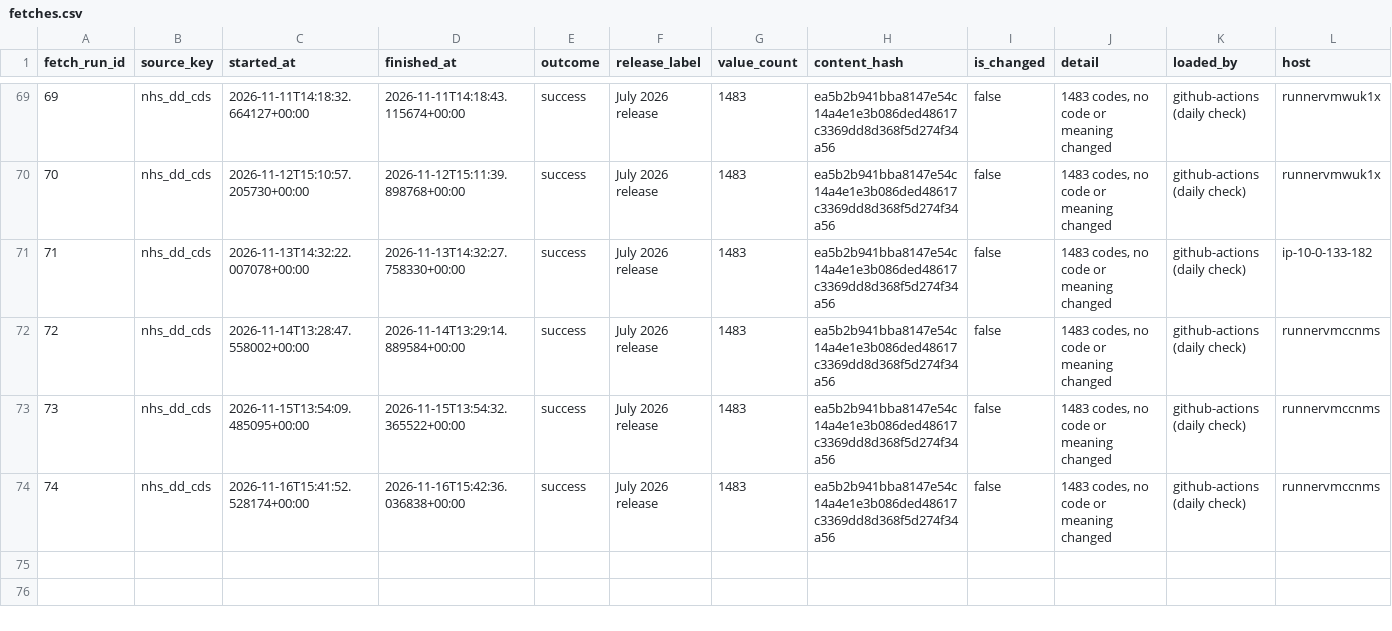
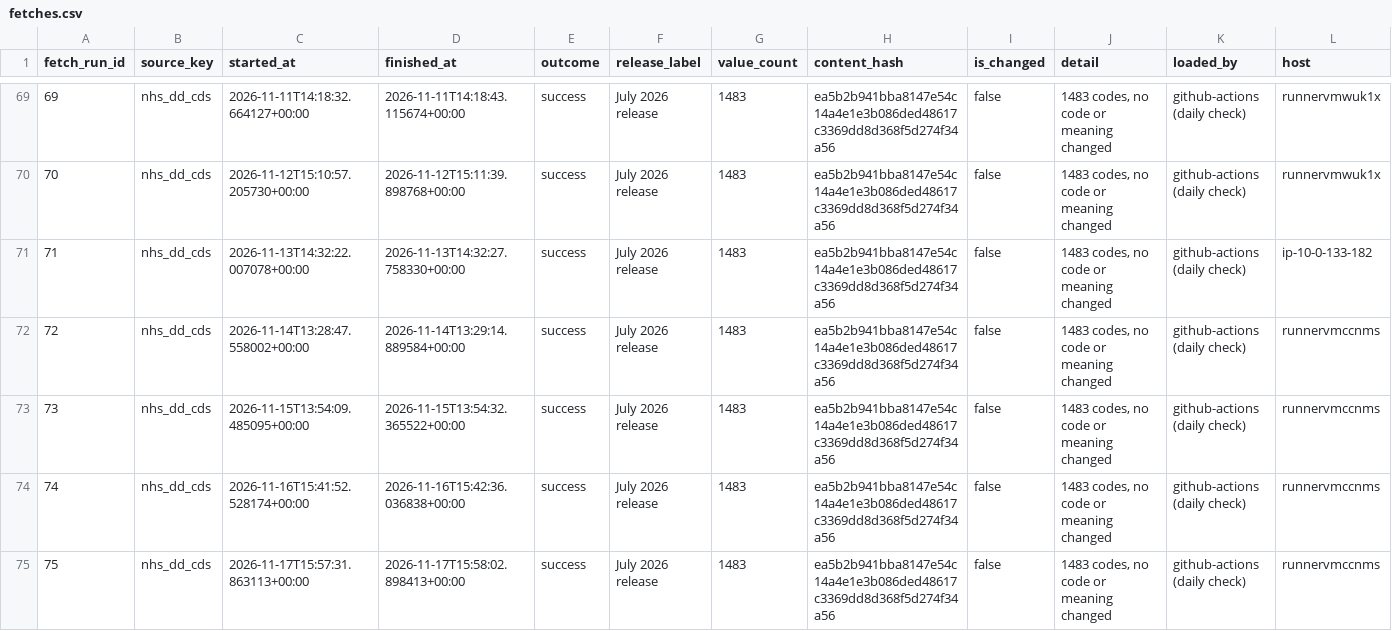
Before and after one commit to eamazon/ukhrd, a CSV file: data/fetches.csv, drawn as a sheet; only a part is shown, gaps mark what is left out.

```diff
--- a/data/fetches.csv
+++ b/data/fetches.csv
@@ -74 +74,2 @@ fetch_run_id,source_key,started_at,finished_at,outcome,release_label,value_count
 74,nhs_dd_cds,2026-11-16T15:41:52.528174+00:00,2026-11-16T15:42:36.036838+00:00,success,July 2026 release,1483,ea5b2b941bba8147e54c14a4e1e3b086ded48617c3369dd8d368f5d274f34a56,false,"1483 codes, no code or meaning changed",github-actions (daily check),runnervmccnms
+75,nhs_dd_cds,2026-11-17T15:57:31.863113+00:00,2026-11-17T15:58:02.898413+00:00,success,July 2026 release,1483,ea5b2b941bba8147e54c14a4e1e3b086ded48617c3369dd8d368f5d274f34a56,false,"1483 codes, no code or meaning changed",github-actions (daily check),runnervmccnms
```
